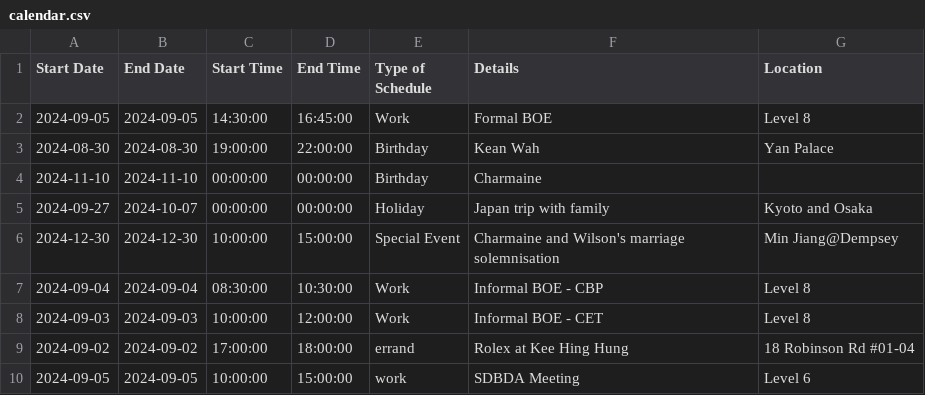
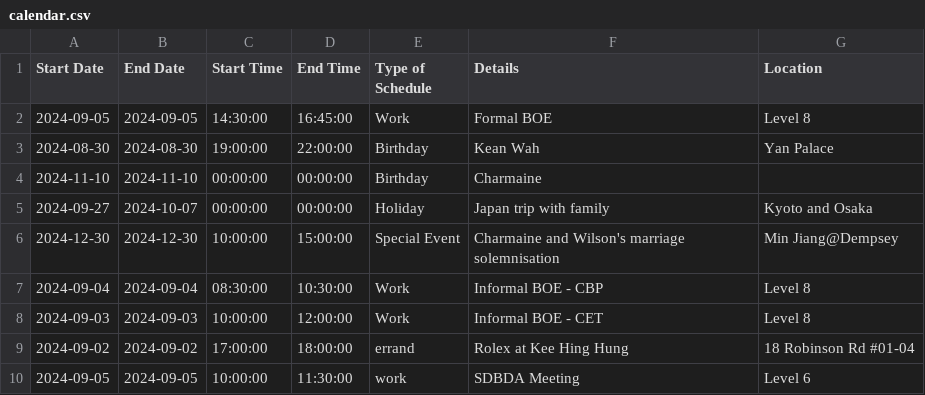
Before and after one commit to medlum/limpehGPT, a CSV file: data/calendar.csv, drawn as a sheet.

Commit message:
Update CSV file

```diff
--- a/data/calendar.csv
+++ b/data/calendar.csv
@@ -9,2 +9,2 @@ Start Date,End Date,Start Time,End Time,Type of Schedule,Details,Location
 2024-09-02,2024-09-02,17:00:00,18:00:00,errand,Rolex at Kee Hing Hung,18 Robinson Rd #01-04
-2024-09-05,2024-09-05,10:00:00,15:00:00,work,SDBDA Meeting,Level 6
+2024-09-05,2024-09-05,10:00:00,11:30:00,work,SDBDA Meeting,Level 6
```
